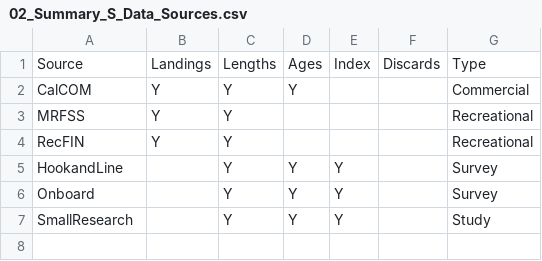
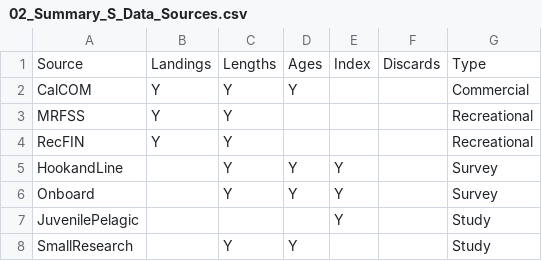
Before and after one commit to iantaylor-NOAA/YTRK_doc, a CSV file: txt_files/02_Summary_S_Data_Sources.csv, drawn as a sheet.

Commit message:
Fixed data table to include Juvenile index.

```diff
--- a/txt_files/02_Summary_S_Data_Sources.csv
+++ b/txt_files/02_Summary_S_Data_Sources.csv
@@ -6,2 +6,3 @@ HookandLine,,Y,Y,Y,,Survey
 Onboard,,Y,Y,Y,,Survey
-SmallResearch,,Y,Y,Y,,Study
+JuvenilePelagic,,,,Y,,Study
+SmallResearch,,Y,Y,,,Study
```
